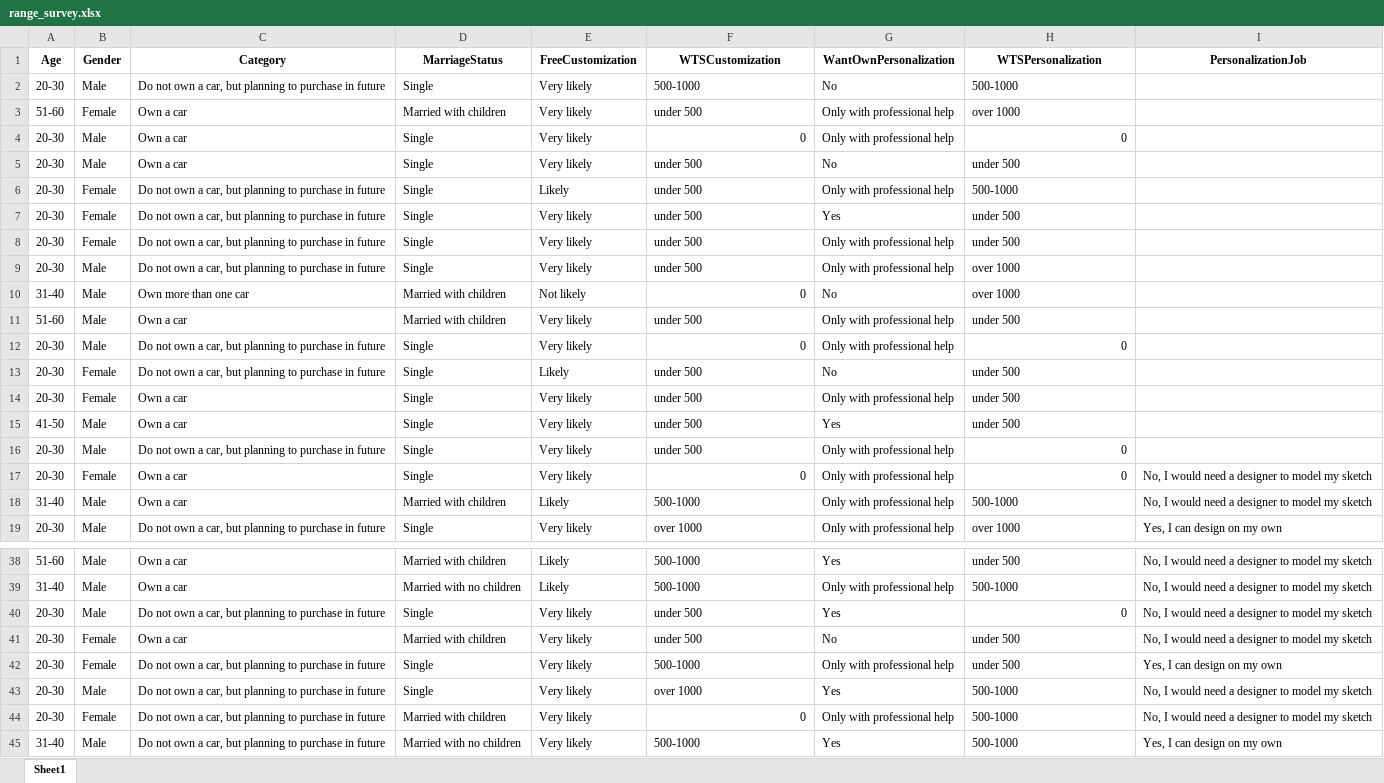
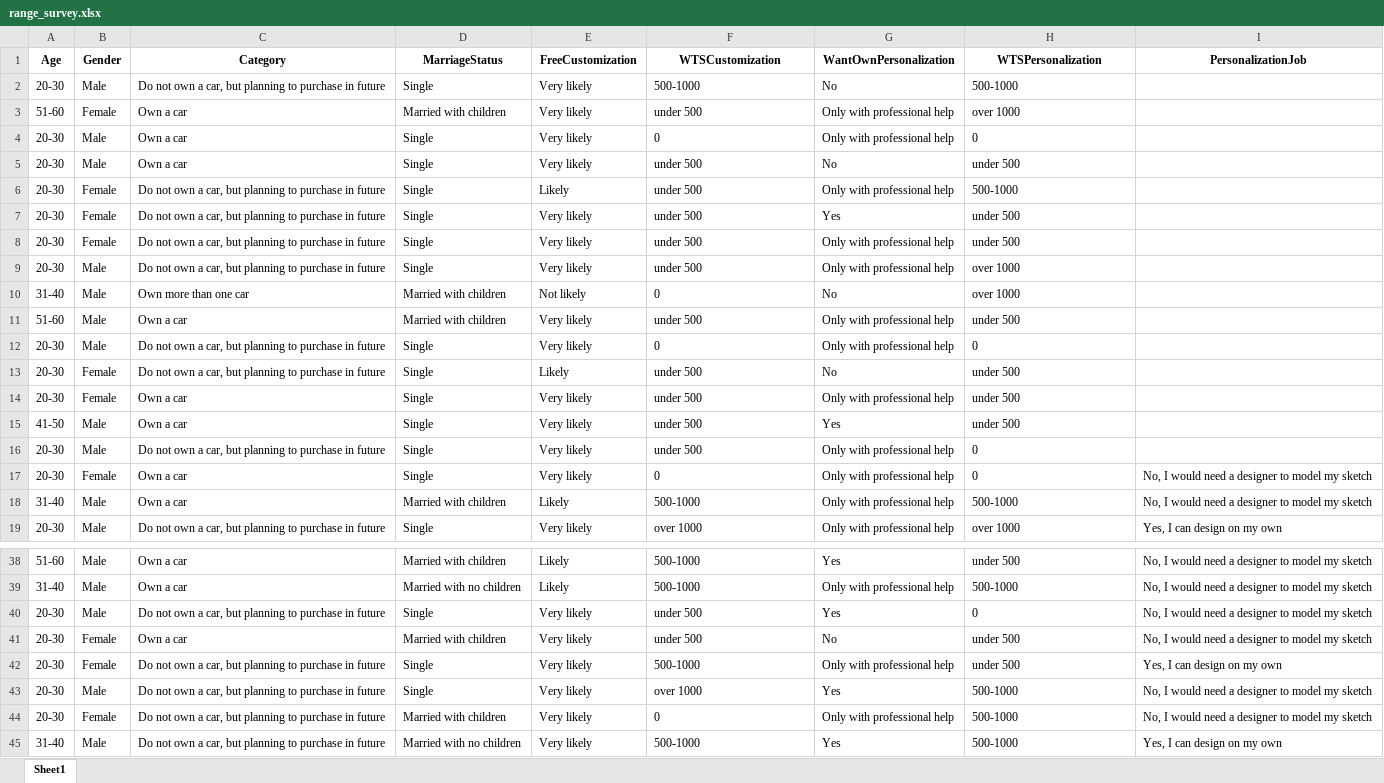
Before and after one commit to PatrickPetch/product-survey-data-analysis, an Excel workbook: range_survey.xlsx, sheet Sheet1, drawn as a sheet; only a part is shown, gaps mark what is left out; values as stored, in another font and other column widths than the file's, no borders; the diff names each change by its address in the sheet, - before the commit and + after, or states it on an @@ line.

Commit message:
Update range_survey.xlsx

```diff
--- a/range_survey.xlsx (sheet Sheet1)
+++ b/range_survey.xlsx (sheet Sheet1)
-F4 alignment: right
+F4 alignment: left
-H4 alignment: right
+H4 alignment: left
-F10 alignment: right
+F10 alignment: left
-F12 alignment: right
+F12 alignment: left
-H12 alignment: right
+H12 alignment: left
-H16:H17 alignment: right
+H16:H17 alignment: left
-F17 alignment: right
+F17 alignment: left
-H40 alignment: right
+H40 alignment: left
-F44 alignment: right
+F44 alignment: left
```
